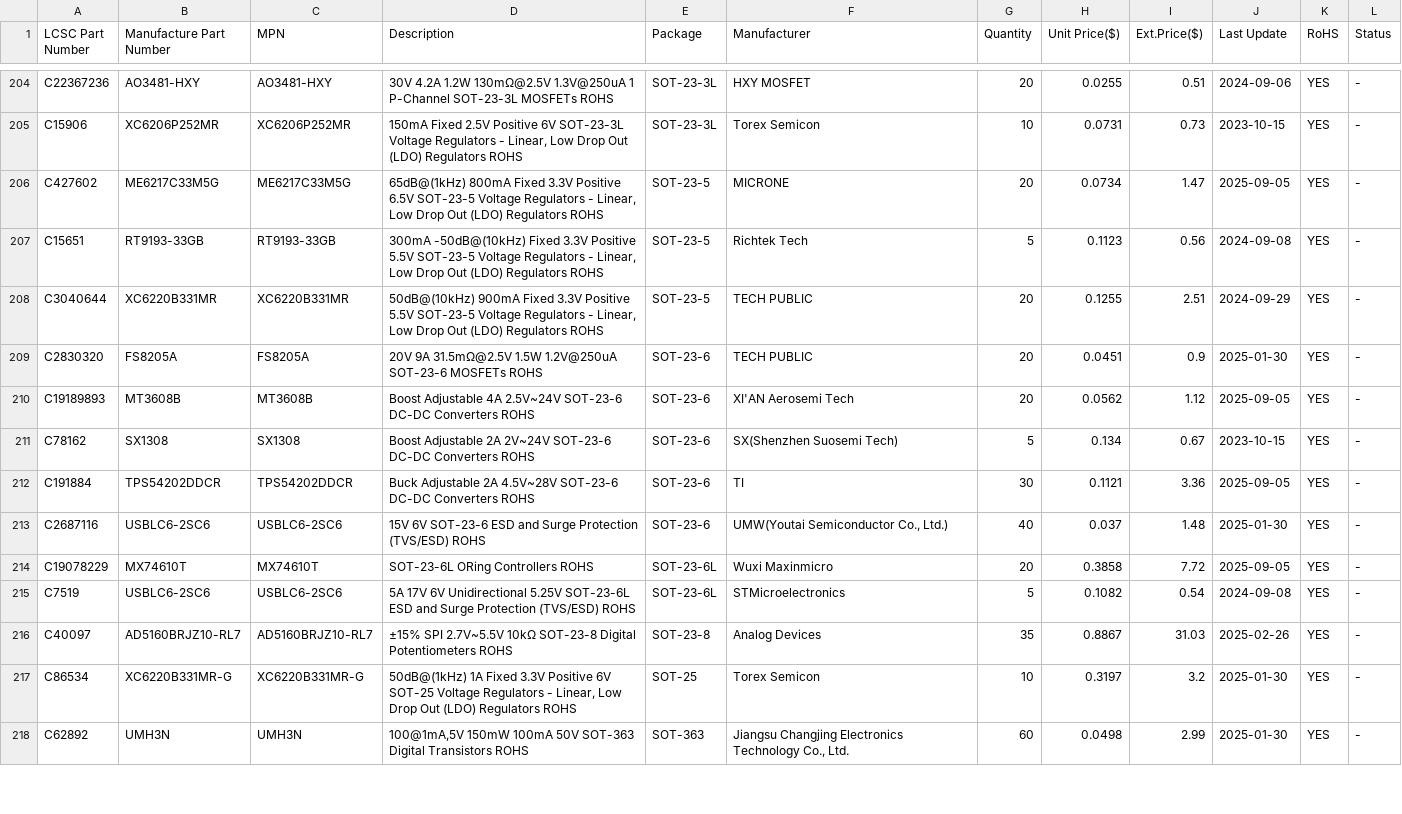
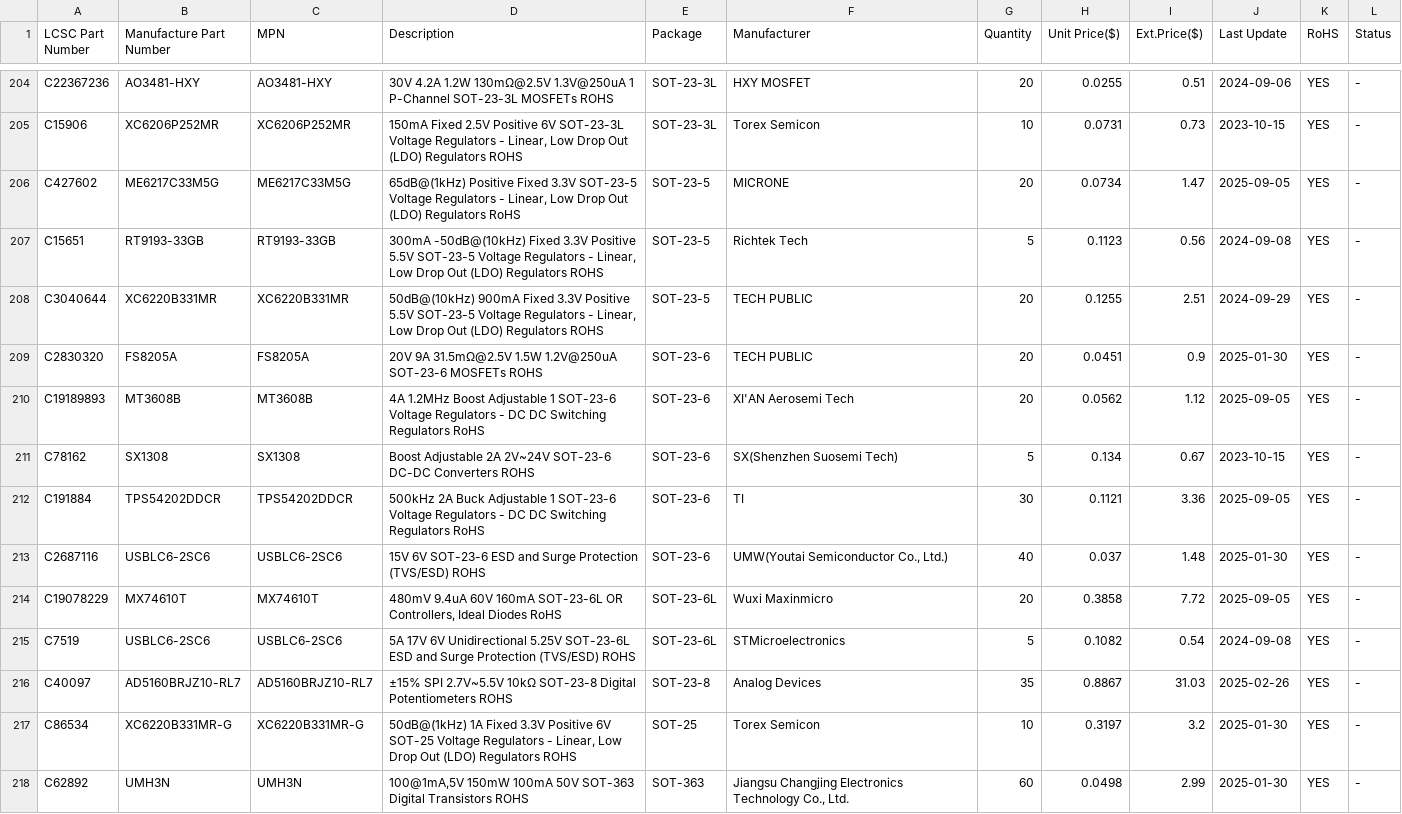
Before and after one commit to leybme/lcsc-orders-tracker, a CSV file: combined.csv, drawn as a sheet; only a part is shown, gaps mark what is left out; the diff covers the shown part only.

```diff
--- a/combined.csv
+++ b/combined.csv
@@ -205,3 +205,3 @@ C22367236,AO3481-HXY,AO3481-HXY,30V 4.2A 1.2W 130mΩ@2.5V 1.3V@250uA 1 P-Channel
 C15906,XC6206P252MR,XC6206P252MR,"150mA Fixed 2.5V Positive 6V SOT-23-3L Voltage Regulators - Linear, Low Drop Out (LDO) Regulators ROHS",SOT-23-3L,Torex Semicon,10,0.0731,0.73,2023-10-15,YES,-
-C427602,ME6217C33M5G,ME6217C33M5G,"65dB@(1kHz) 800mA Fixed 3.3V Positive 6.5V SOT-23-5 Voltage Regulators - Linear, Low Drop Out (LDO) Regulators ROHS",SOT-23-5,MICRONE,20,0.0734,1.47,2025-09-05,YES,-
+C427602,ME6217C33M5G,ME6217C33M5G,"65dB@(1kHz) Positive Fixed 3.3V SOT-23-5 Voltage Regulators - Linear, Low Drop Out (LDO) Regulators RoHS",SOT-23-5,MICRONE,20,0.0734,1.47,2025-09-05,YES,-
 C15651,RT9193-33GB,RT9193-33GB,"300mA -50dB@(10kHz) Fixed 3.3V Positive 5.5V SOT-23-5 Voltage Regulators - Linear, Low Drop Out (LDO) Regulators ROHS",SOT-23-5,Richtek Tech,5,0.1123,0.56,2024-09-08,YES,-
@@ -209,7 +209,7 @@ C3040644,XC6220B331MR,XC6220B331MR,"50dB@(10kHz) 900mA Fixed 3.3V Positive 5.5V
 C2830320,FS8205A,FS8205A,20V 9A 31.5mΩ@2.5V 1.5W 1.2V@250uA SOT-23-6 MOSFETs ROHS,SOT-23-6,TECH PUBLIC,20,0.0451,0.9,2025-01-30,YES,-
-C19189893,MT3608B,MT3608B,Boost Adjustable 4A 2.5V~24V SOT-23-6 DC-DC Converters ROHS,SOT-23-6,XI'AN Aerosemi Tech,20,0.0562,1.12,2025-09-05,YES,-
+C19189893,MT3608B,MT3608B,4A 1.2MHz Boost Adjustable 1 SOT-23-6 Voltage Regulators - DC DC Switching Regulators RoHS,SOT-23-6,XI'AN Aerosemi Tech,20,0.0562,1.12,2025-09-05,YES,-
 C78162,SX1308,SX1308,Boost Adjustable 2A 2V~24V SOT-23-6 DC-DC Converters ROHS,SOT-23-6,SX(Shenzhen Suosemi Tech),5,0.134,0.67,2023-10-15,YES,-
-C191884,TPS54202DDCR,TPS54202DDCR,Buck Adjustable 2A 4.5V~28V SOT-23-6 DC-DC Converters ROHS,SOT-23-6,TI,30,0.1121,3.36,2025-09-05,YES,-
+C191884,TPS54202DDCR,TPS54202DDCR,500kHz 2A Buck Adjustable 1 SOT-23-6 Voltage Regulators - DC DC Switching Regulators RoHS,SOT-23-6,TI,30,0.1121,3.36,2025-09-05,YES,-
 C2687116,USBLC6-2SC6,USBLC6-2SC6,15V 6V SOT-23-6 ESD and Surge Protection (TVS/ESD) ROHS,SOT-23-6,"UMW(Youtai Semiconductor Co., Ltd.)",40,0.037,1.48,2025-01-30,YES,-
-C19078229,MX74610T,MX74610T,SOT-23-6L ORing Controllers ROHS,SOT-23-6L,Wuxi Maxinmicro,20,0.3858,7.72,2025-09-05,YES,-
+C19078229,MX74610T,MX74610T,"480mV 9.4uA 60V 160mA SOT-23-6L OR Controllers, Ideal Diodes RoHS",SOT-23-6L,Wuxi Maxinmicro,20,0.3858,7.72,2025-09-05,YES,-
 C7519,USBLC6-2SC6,USBLC6-2SC6,5A 17V 6V Unidirectional 5.25V SOT-23-6L ESD and Surge Protection (TVS/ESD) ROHS,SOT-23-6L,STMicroelectronics,5,0.1082,0.54,2024-09-08,YES,-
```
Also changed, not shown: 26 edited cells elsewhere in this file, orderlist.csv, 1 other file.
